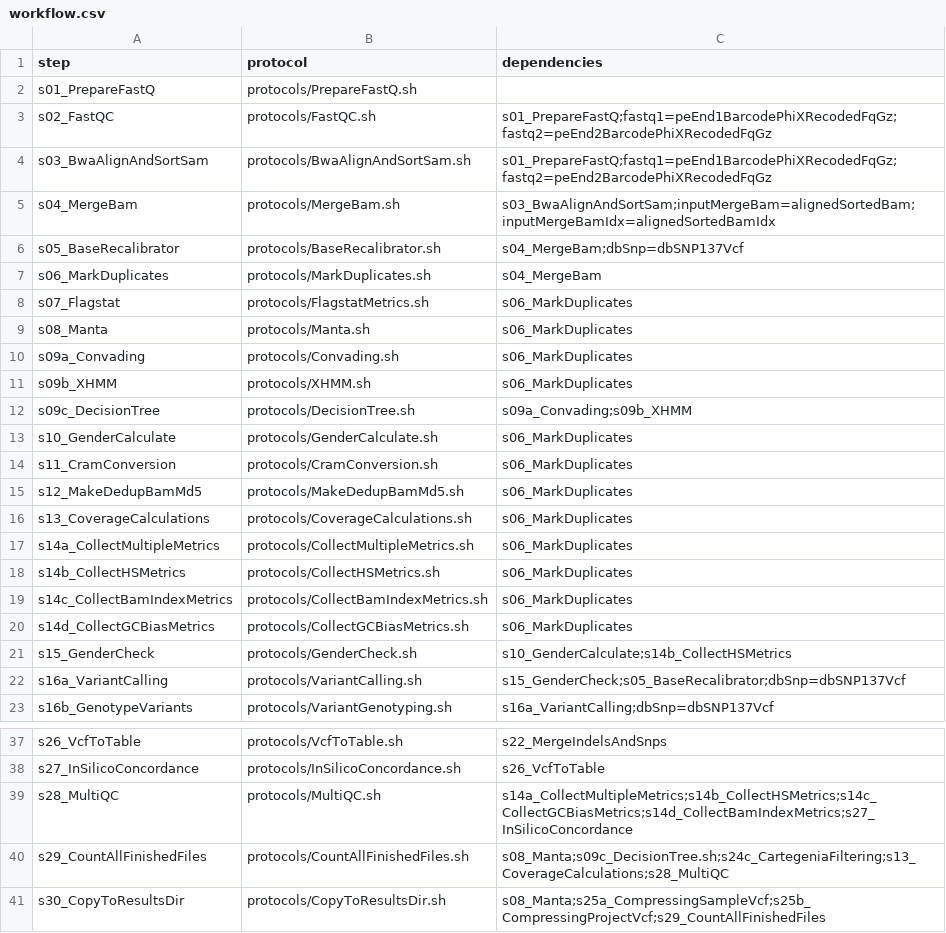
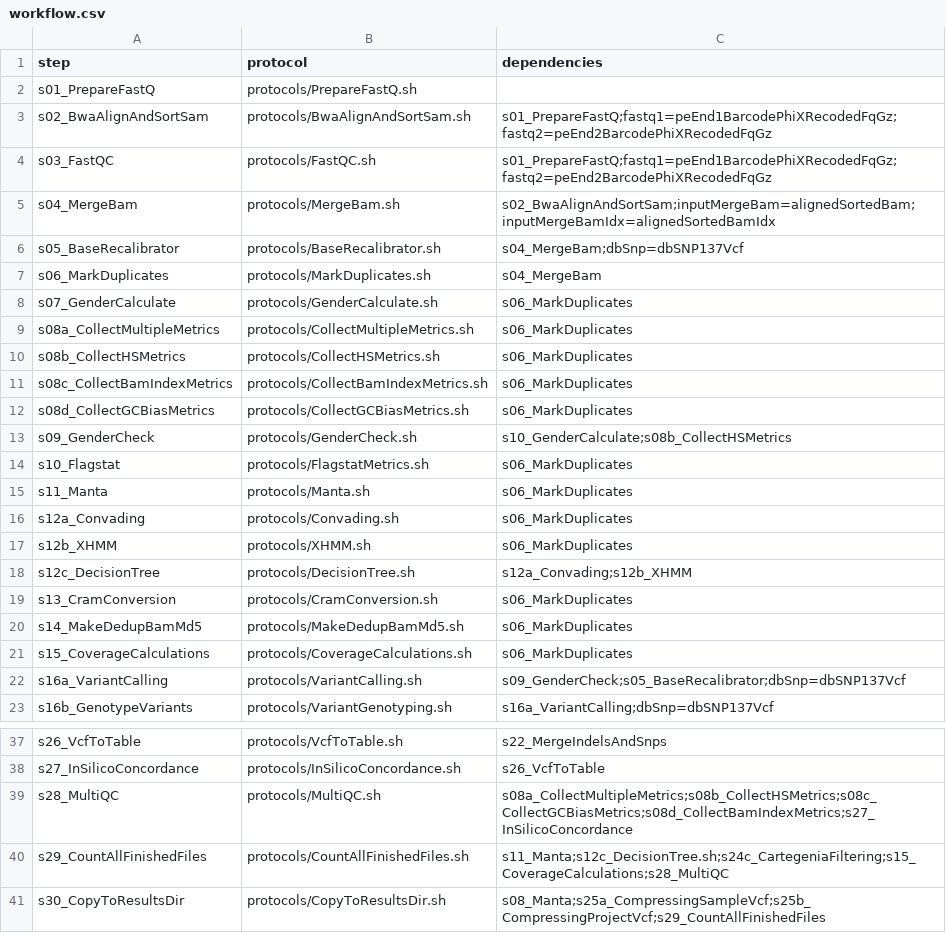
Before and after one commit to molgenis/NGS_DNA, a CSV file: workflow.csv, drawn as a sheet; only a part is shown, gaps mark what is left out.

Commit message:
changed order in workflow + updated vcfanno version

```diff
--- a/workflow.csv
+++ b/workflow.csv
@@ -2,22 +2,22 @@ step,protocol,dependencies
 s01_PrepareFastQ,protocols/PrepareFastQ.sh,
-s02_FastQC,protocols/FastQC.sh,s01_PrepareFastQ;fastq1=peEnd1BarcodePhiXRecodedFqGz;fastq2=peEnd2BarcodePhiXRecodedFqGz
-s03_BwaAlignAndSortSam,protocols/BwaAlignAndSortSam.sh,s01_PrepareFastQ;fastq1=peEnd1BarcodePhiXRecodedFqGz;fastq2=peEnd2BarcodePhiXRecodedFqGz
-s04_MergeBam,protocols/MergeBam.sh,s03_BwaAlignAndSortSam;inputMergeBam=alignedSortedBam;inputMergeBamIdx=alignedSortedBamIdx
+s02_BwaAlignAndSortSam,protocols/BwaAlignAndSortSam.sh,s01_PrepareFastQ;fastq1=peEnd1BarcodePhiXRecodedFqGz;fastq2=peEnd2BarcodePhiXRecodedFqGz
+s03_FastQC,protocols/FastQC.sh,s01_PrepareFastQ;fastq1=peEnd1BarcodePhiXRecodedFqGz;fastq2=peEnd2BarcodePhiXRecodedFqGz
+s04_MergeBam,protocols/MergeBam.sh,s02_BwaAlignAndSortSam;inputMergeBam=alignedSortedBam;inputMergeBamIdx=alignedSortedBamIdx
 s05_BaseRecalibrator,protocols/BaseRecalibrator.sh,s04_MergeBam;dbSnp=dbSNP137Vcf
 s06_MarkDuplicates,protocols/MarkDuplicates.sh,s04_MergeBam
-s07_Flagstat,protocols/FlagstatMetrics.sh,s06_MarkDuplicates
-s08_Manta,protocols/Manta.sh,s06_MarkDuplicates
-s09a_Convading,protocols/Convading.sh,s06_MarkDuplicates
-s09b_XHMM,protocols/XHMM.sh,s06_MarkDuplicates
-s09c_DecisionTree,protocols/DecisionTree.sh,s09a_Convading;s09b_XHMM
-s10_GenderCalculate,protocols/GenderCalculate.sh,s06_MarkDuplicates
-s11_CramConversion,protocols/CramConversion.sh,s06_MarkDuplicates
-s12_MakeDedupBamMd5,protocols/MakeDedupBamMd5.sh,s06_MarkDuplicates
-s13_CoverageCalculations,protocols/CoverageCalculations.sh,s06_MarkDuplicates
-s14a_CollectMultipleMetrics,protocols/CollectMultipleMetrics.sh,s06_MarkDuplicates
-s14b_CollectHSMetrics,protocols/CollectHSMetrics.sh,s06_MarkDuplicates
-s14c_CollectBamIndexMetrics,protocols/CollectBamIndexMetrics.sh,s06_MarkDuplicates
-s14d_CollectGCBiasMetrics,protocols/CollectGCBiasMetrics.sh,s06_MarkDuplicates
-s15_GenderCheck,protocols/GenderCheck.sh,s10_GenderCalculate;s14b_CollectHSMetrics
-s16a_VariantCalling,protocols/VariantCalling.sh,s15_GenderCheck;s05_BaseRecalibrator;dbSnp=dbSNP137Vcf
+s07_GenderCalculate,protocols/GenderCalculate.sh,s06_MarkDuplicates
+s08a_CollectMultipleMetrics,protocols/CollectMultipleMetrics.sh,s06_MarkDuplicates
+s08b_CollectHSMetrics,protocols/CollectHSMetrics.sh,s06_MarkDuplicates
+s08c_CollectBamIndexMetrics,protocols/CollectBamIndexMetrics.sh,s06_MarkDuplicates
+s08d_CollectGCBiasMetrics,protocols/CollectGCBiasMetrics.sh,s06_MarkDuplicates
+s09_GenderCheck,protocols/GenderCheck.sh,s10_GenderCalculate;s08b_CollectHSMetrics
+s10_Flagstat,protocols/FlagstatMetrics.sh,s06_MarkDuplicates
+s11_Manta,protocols/Manta.sh,s06_MarkDuplicates
+s12a_Convading,protocols/Convading.sh,s06_MarkDuplicates
+s12b_XHMM,protocols/XHMM.sh,s06_MarkDuplicates
+s12c_DecisionTree,protocols/DecisionTree.sh,s12a_Convading;s12b_XHMM
+s13_CramConversion,protocols/CramConversion.sh,s06_MarkDuplicates
+s14_MakeDedupBamMd5,protocols/MakeDedupBamMd5.sh,s06_MarkDuplicates
+s15_CoverageCalculations,protocols/CoverageCalculations.sh,s06_MarkDuplicates
+s16a_VariantCalling,protocols/VariantCalling.sh,s09_GenderCheck;s05_BaseRecalibrator;dbSnp=dbSNP137Vcf
 s16b_GenotypeVariants,protocols/VariantGenotyping.sh,s16a_VariantCalling;dbSnp=dbSNP137Vcf
@@ -38,4 +38,4 @@ s26_VcfToTable,protocols/VcfToTable.sh,s22_MergeIndelsAndSnps
 s27_InSilicoConcordance,protocols/InSilicoConcordance.sh,s26_VcfToTable
-s28_MultiQC,protocols/MultiQC.sh,s14a_CollectMultipleMetrics;s14b_CollectHSMetrics;s14c_CollectGCBiasMetrics;s14d_CollectBamIndexMetrics;s27_InSilicoConcordance
-s29_CountAllFinishedFiles,protocols/CountAllFinishedFiles.sh,s08_Manta;s09c_DecisionTree.sh;s24c_CartegeniaFiltering;s13_CoverageCalculations;s28_MultiQC
+s28_MultiQC,protocols/MultiQC.sh,s08a_CollectMultipleMetrics;s08b_CollectHSMetrics;s08c_CollectGCBiasMetrics;s08d_CollectBamIndexMetrics;s27_InSilicoConcordance
+s29_CountAllFinishedFiles,protocols/CountAllFinishedFiles.sh,s11_Manta;s12c_DecisionTree.sh;s24c_CartegeniaFiltering;s15_CoverageCalculations;s28_MultiQC
 s30_CopyToResultsDir,protocols/CopyToResultsDir.sh,s08_Manta;s25a_CompressingSampleVcf;s25b_CompressingProjectVcf;s29_CountAllFinishedFiles
```
Also changed, not shown: parameters.csv.
